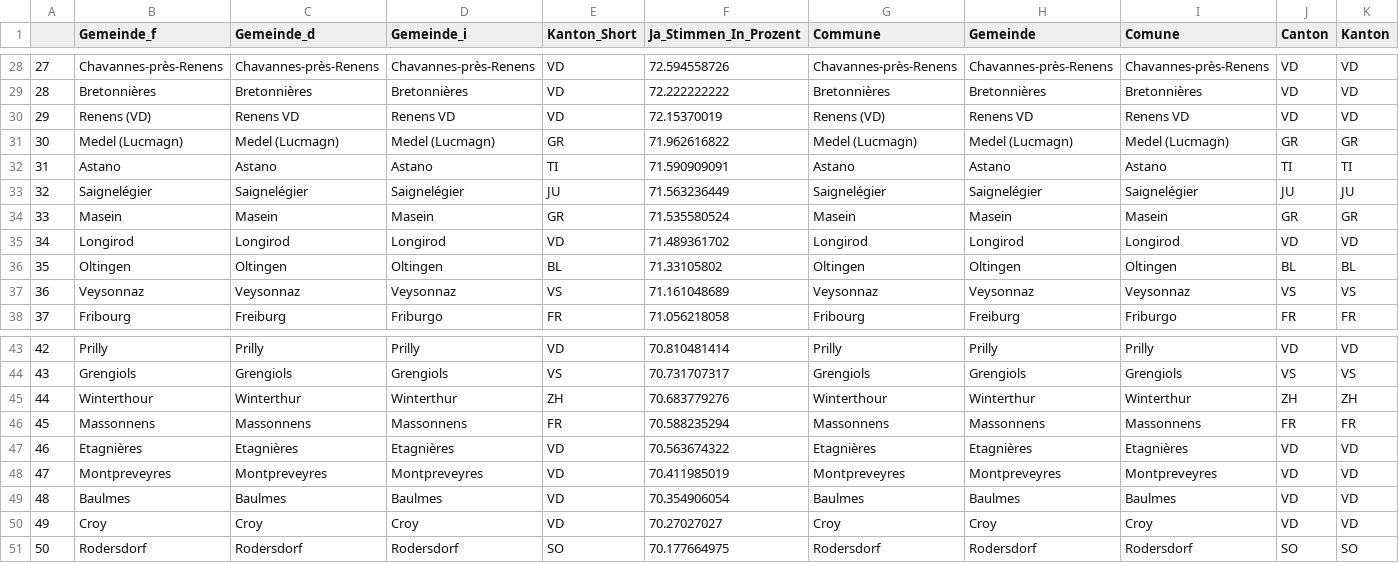
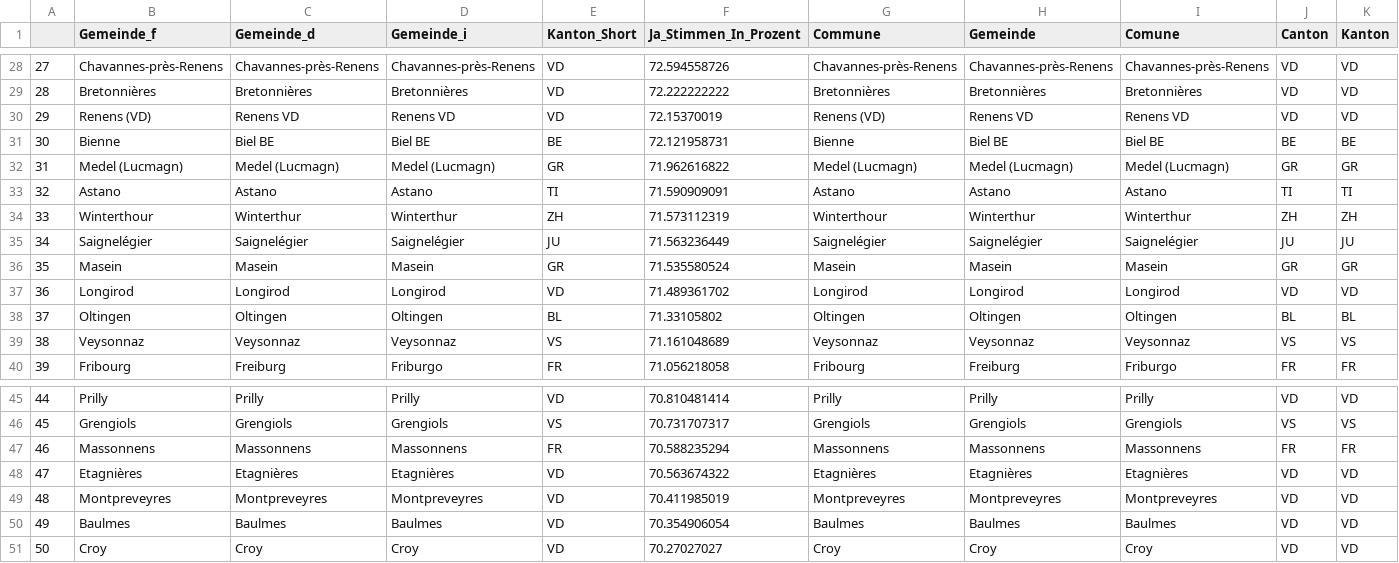
Before and after one commit to awp-finanznachrichten/lena_november2021, a CSV file: Tableaux/infi_top.csv, drawn as a sheet; only a part is shown, gaps mark what is left out; removed rows and columns are numbered as before the commit, all else as after; rows hold the shown columns only; the diff names each change by its address in the sheet, - before the commit and + after, or states it on an @@ line.

```diff
--- a/Tableaux/infi_top.csv
+++ b/Tableaux/infi_top.csv
+row 31: 30 | Bienne | Biel BE | Biel BE | BE | 72.121958731 | Bienne | Biel BE | Biel BE | BE | BE
@@ column A renumbered between rows 32 and 51 @@
+row 34: 33 | Winterthour | Winterthur | Winterthur | ZH | 71.573112319 | Winterthour | Winterthur | Winterthur | ZH | ZH
-row 45: 44 | Winterthour | Winterthur | Winterthur | ZH | 70.683779276 | Winterthour | Winterthur | Winterthur | ZH | ZH
-row 51: 50 | Rodersdorf | Rodersdorf | Rodersdorf | SO | 70.177664975 | Rodersdorf | Rodersdorf | Rodersdorf | SO | SO
```
Also changed, not shown: Tableaux/covid_flop.csv, Tableaux/jug_flop.csv, 1 other file.
